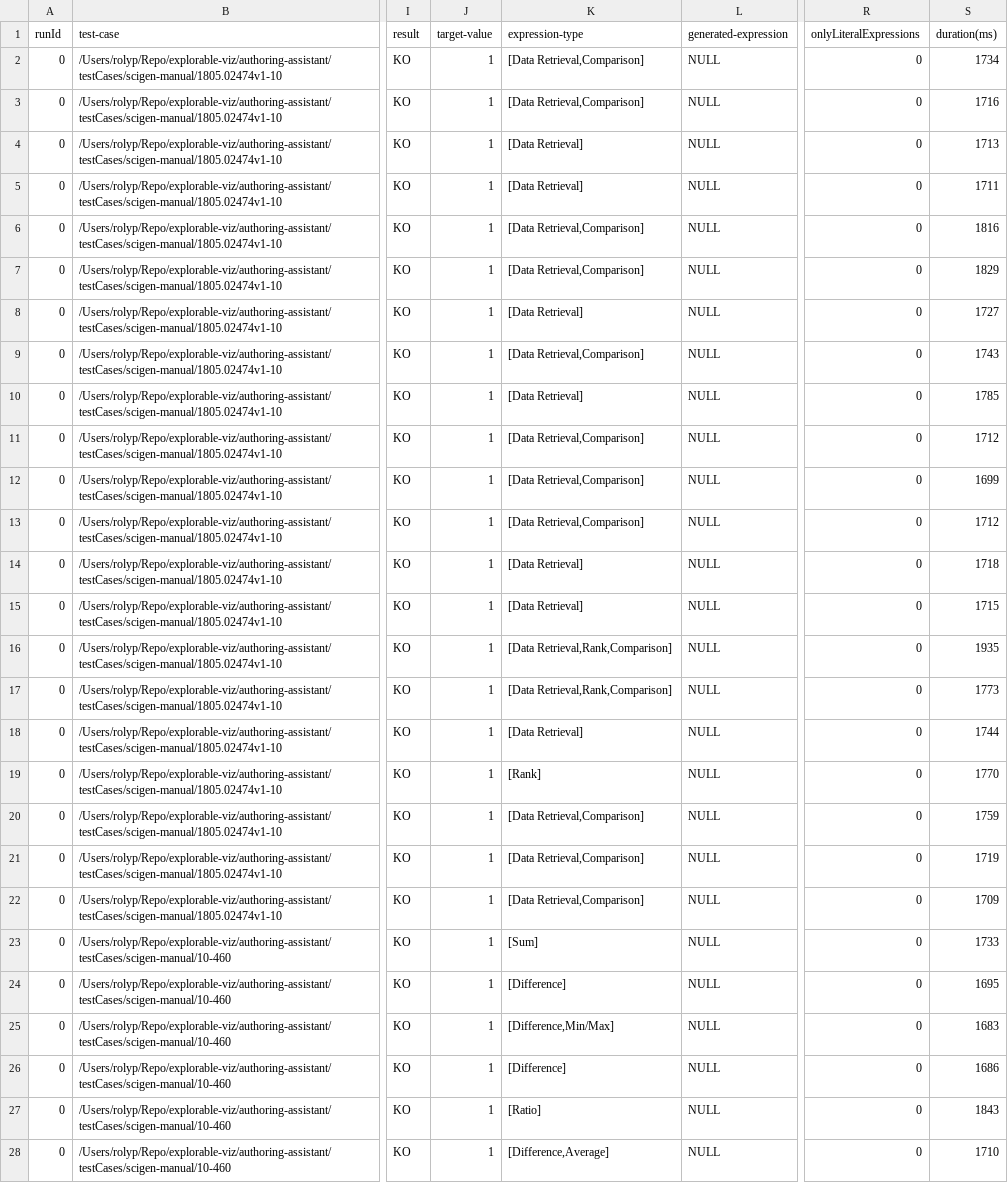
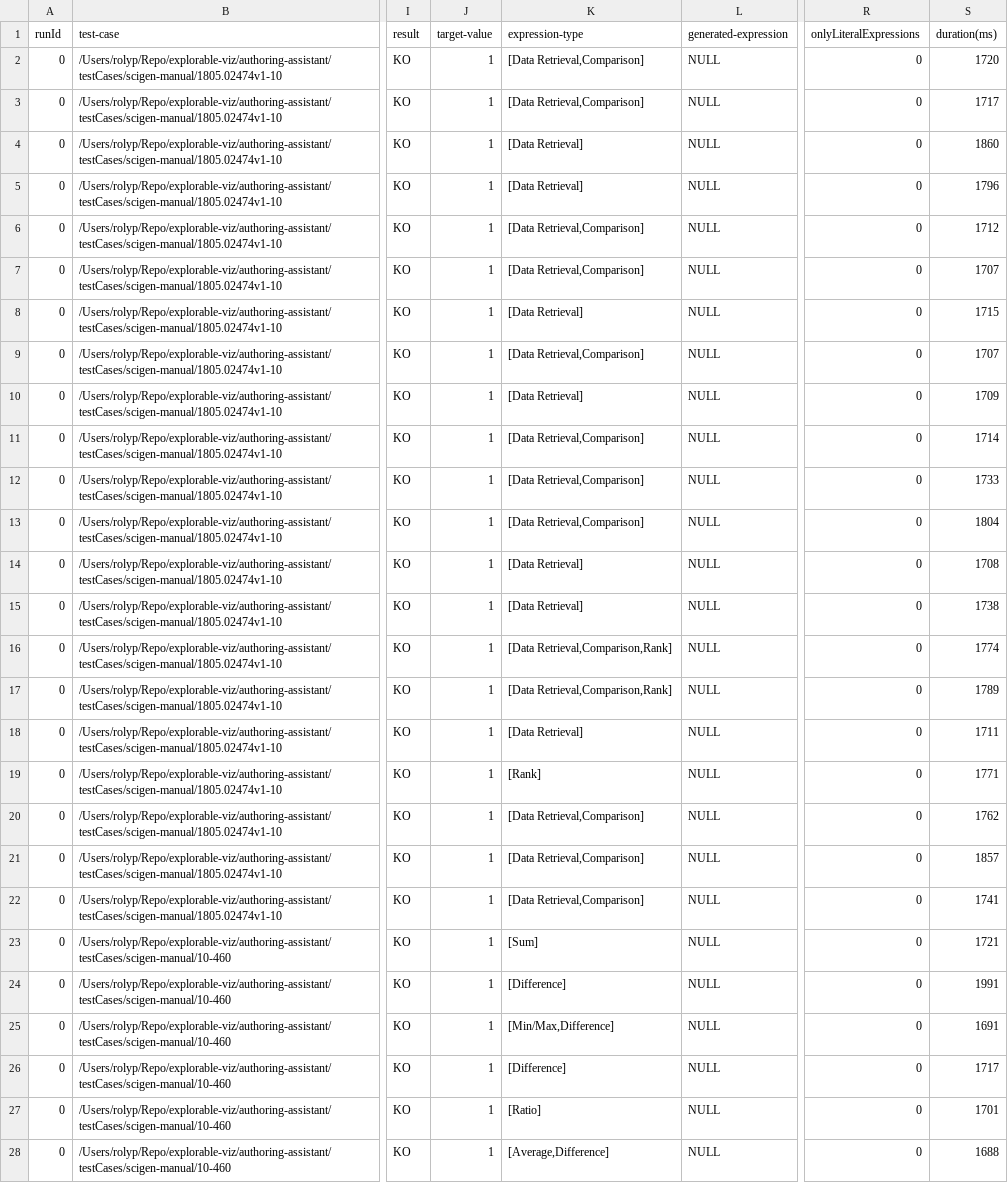
Before and after one commit to explorable-viz/authoring-assistant, a CSV file: results/scigen-manual/results.csv, drawn as a sheet; only a part is shown, gaps mark what is left out; the diff names each change by its address in the sheet, - before the commit and + after, or states it on an @@ line.

```diff
--- a/results/scigen-manual/results.csv
+++ b/results/scigen-manual/results.csv
-S2 (duration(ms)): 1734
+S2 (duration(ms)): 1720
-S3 (duration(ms)): 1716
+S3 (duration(ms)): 1717
-S4 (duration(ms)): 1713
+S4 (duration(ms)): 1860
-S5 (duration(ms)): 1711
+S5 (duration(ms)): 1796
-S6 (duration(ms)): 1816
+S6 (duration(ms)): 1712
-S7 (duration(ms)): 1829
+S7 (duration(ms)): 1707
-S8 (duration(ms)): 1727
+S8 (duration(ms)): 1715
-S9 (duration(ms)): 1743
+S9 (duration(ms)): 1707
-S10 (duration(ms)): 1785
+S10 (duration(ms)): 1709
-S11 (duration(ms)): 1712
+S11 (duration(ms)): 1714
-S12 (duration(ms)): 1699
+S12 (duration(ms)): 1733
-S13 (duration(ms)): 1712
+S13 (duration(ms)): 1804
-S14 (duration(ms)): 1718
+S14 (duration(ms)): 1708
-S15 (duration(ms)): 1715
+S15 (duration(ms)): 1738
-K16:K17 (expression-type): [Data Retrieval,Rank,Comparison]
+K16:K17 (expression-type): [Data Retrieval,Comparison,Rank]
-S16 (duration(ms)): 1935
+S16 (duration(ms)): 1774
-S17 (duration(ms)): 1773
+S17 (duration(ms)): 1789
-S18 (duration(ms)): 1744
+S18 (duration(ms)): 1711
-S19 (duration(ms)): 1770
+S19 (duration(ms)): 1771
-S20 (duration(ms)): 1759
+S20 (duration(ms)): 1762
-S21 (duration(ms)): 1719
+S21 (duration(ms)): 1857
-S22 (duration(ms)): 1709
+S22 (duration(ms)): 1741
-S23 (duration(ms)): 1733
+S23 (duration(ms)): 1721
-S24 (duration(ms)): 1695
+S24 (duration(ms)): 1991
-K25 (expression-type): [Difference,Min/Max]
+K25 (expression-type): [Min/Max,Difference]
-S25 (duration(ms)): 1683
+S25 (duration(ms)): 1691
-S26 (duration(ms)): 1686
+S26 (duration(ms)): 1717
-S27 (duration(ms)): 1843
+S27 (duration(ms)): 1701
-K28 (expression-type): [Difference,Average]
+K28 (expression-type): [Average,Difference]
-S28 (duration(ms)): 1710
+S28 (duration(ms)): 1688
```
Also changed, not shown: 6 other files.
